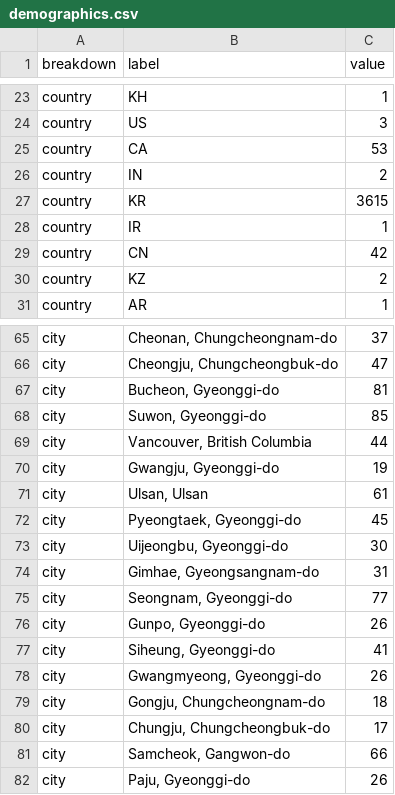
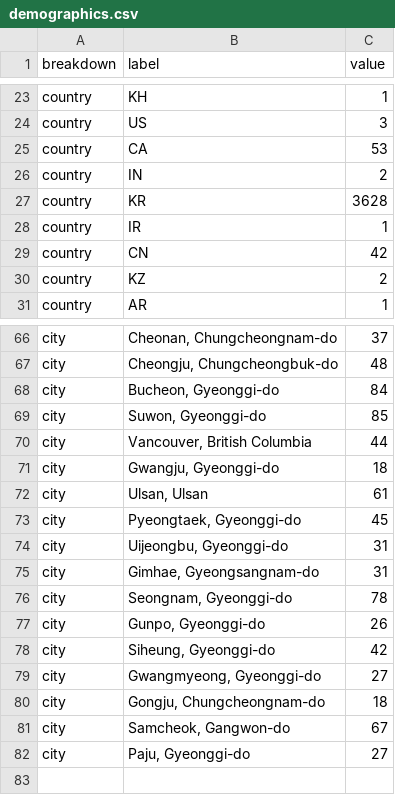
Before and after one commit to ljwa1414-sys/channel-dashboard, a CSV file: data/demographics.csv, drawn as a sheet; only a part is shown, gaps mark what is left out; removed rows and columns are numbered as before the commit, all else as after; the diff covers the shown part only; the diff names each change by its address in the sheet, - before the commit and + after, or states it on an @@ line.

```diff
--- a/data/demographics.csv
+++ b/data/demographics.csv
-C27 (value): 3615
+C27 (value): 3628
-C67 (value): 47
+C67 (value): 48
-C68 (value): 81
+C68 (value): 84
-C71 (value): 19
+C71 (value): 18
-C74 (value): 30
+C74 (value): 31
-C76 (value): 77
+C76 (value): 78
-C78 (value): 41
+C78 (value): 42
-C79 (value): 26
+C79 (value): 27
-row 80: city | Chungju, Chungcheongbuk-do | 17
-C81 (value): 66
+C81 (value): 67
-C82 (value): 26
+C82 (value): 27
```
Also changed, not shown: 1 added row and 21 edited cells elsewhere in this file, data/daily.csv, data/reference_accounts.csv, 5 other files.
